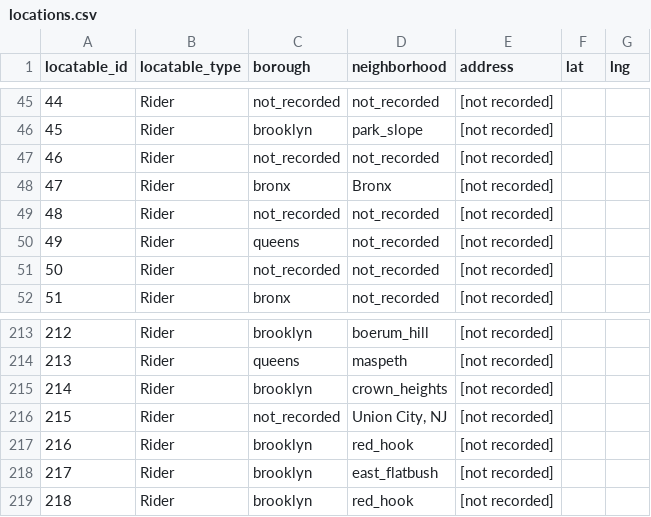
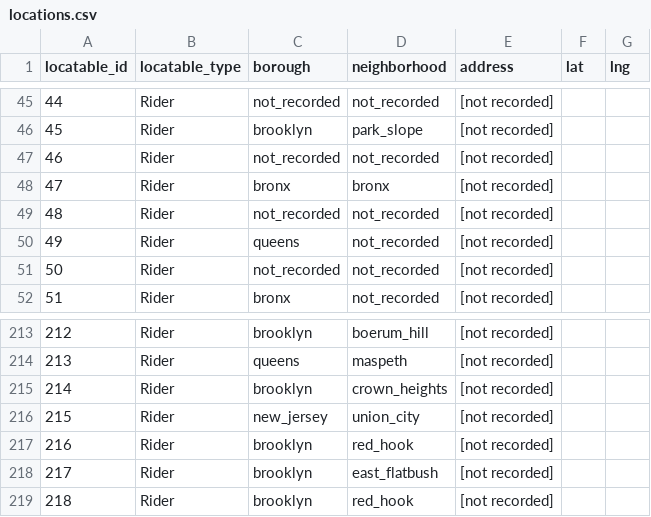
Before and after one commit to aguestuser/bks_on_rails, a CSV file: app/io/import/riders/locations.csv, drawn as a sheet; only a part is shown, gaps mark what is left out.

Commit message:
import fixes

```diff
--- a/app/io/import/riders/locations.csv
+++ b/app/io/import/riders/locations.csv
@@ -47,3 +47,3 @@ locatable_id,locatable_type,borough,neighborhood,address,lat,lng
 46,Rider,not_recorded,not_recorded,[not recorded],,
-47,Rider,bronx,Bronx,[not recorded],,
+47,Rider,bronx,bronx,[not recorded],,
 48,Rider,not_recorded,not_recorded,[not recorded],,
@@ -215,3 +215,3 @@ locatable_id,locatable_type,borough,neighborhood,address,lat,lng
 214,Rider,brooklyn,crown_heights,[not recorded],,
-215,Rider,not_recorded,"Union City, NJ",[not recorded],,
+215,Rider,new_jersey,union_city,[not recorded],,
 216,Rider,brooklyn,red_hook,[not recorded],,
```
Also changed, not shown: 1 other file.
